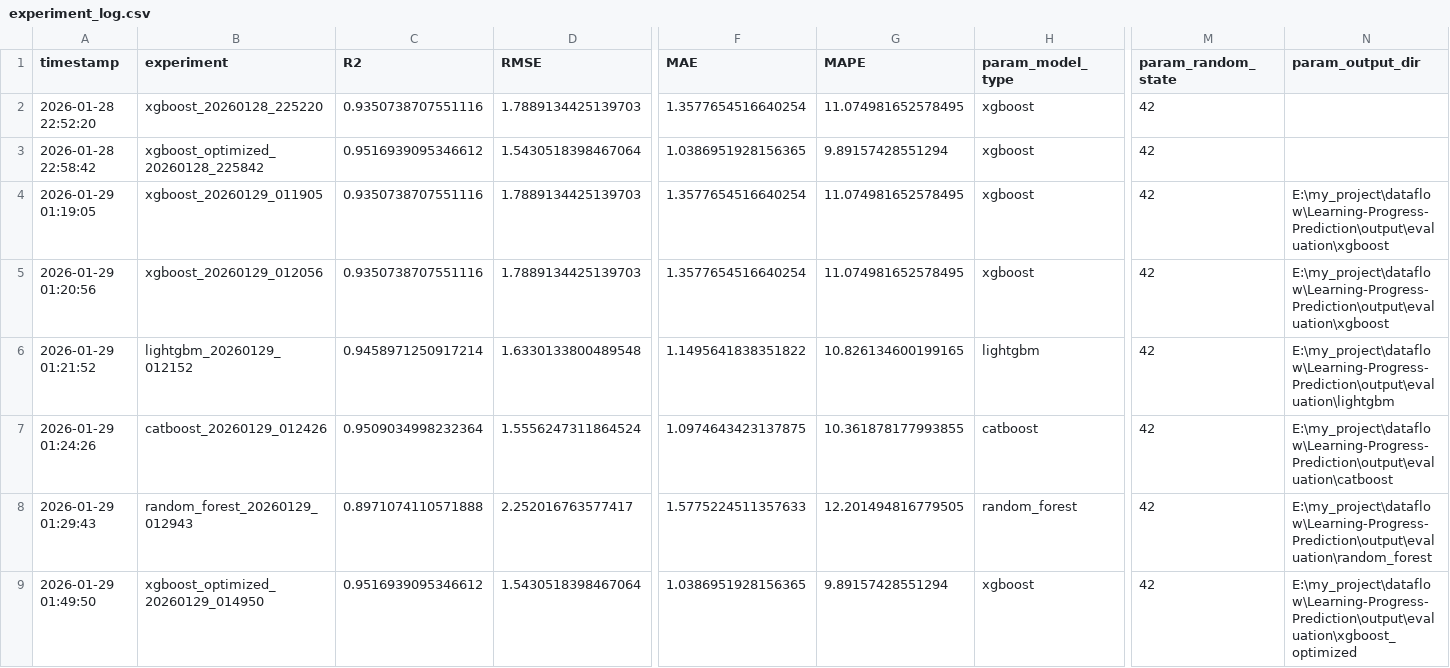
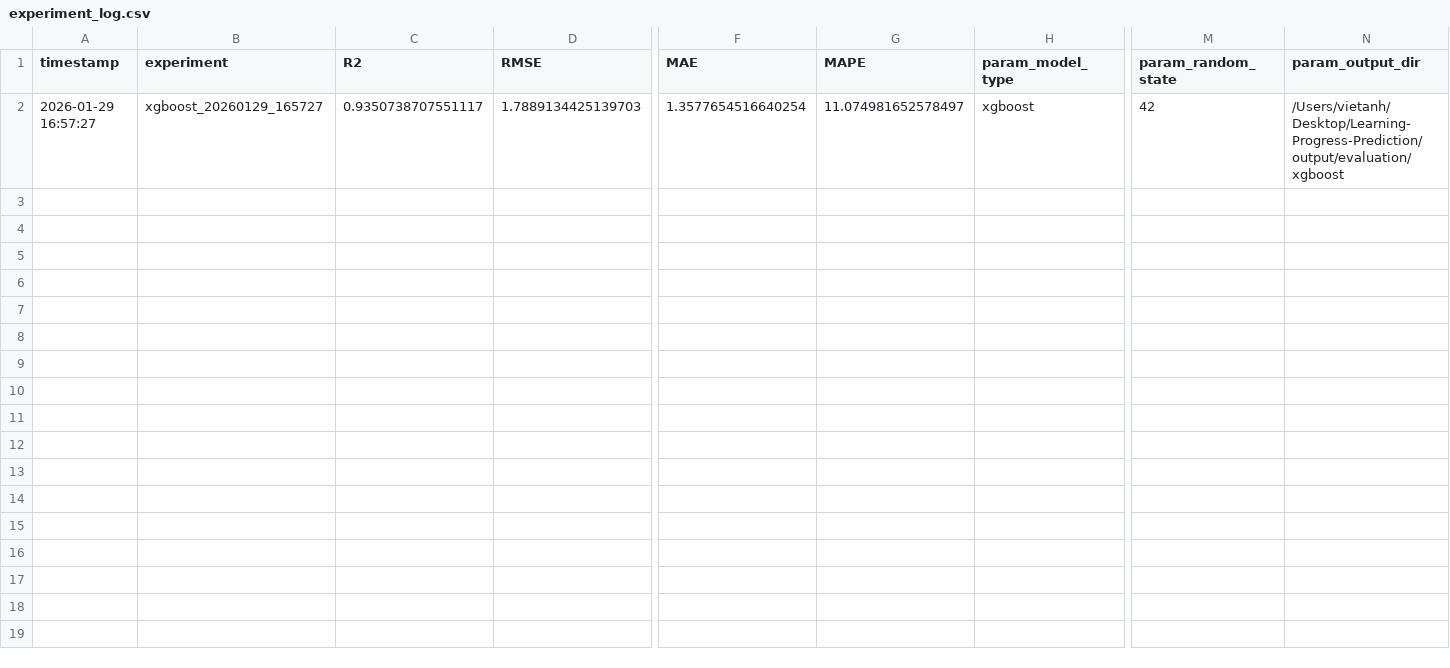
Before and after one commit to Vanh41/Learning-Progress-Prediction, a CSV file: output/experiment_log.csv, drawn as a sheet; only a part is shown, gaps mark what is left out; removed rows and columns are numbered as before the commit, all else as after; rows hold the shown columns only; the diff names each change by its address in the sheet, - before the commit and + after, or states it on an @@ line.

Commit message:
Remove obsolete evaluation outputs and update experiment log with new results

```diff
--- a/output/experiment_log.csv
+++ b/output/experiment_log.csv
-row 2: 2026-01-28 22:52:20 | xgboost_20260128_225220 | 0.9350738707551116 | 1.7889134425139703 | 1.3577654516640254 | 11.074981652578495 | xgboost | 42
-row 3: 2026-01-28 22:58:42 | xgboost_optimized_20260128_225842 | 0.9516939095346612 | 1.5430518398467064 | 1.0386951928156365 | 9.89157428551294 | xgboost | 42
-row 4: 2026-01-29 01:19:05 | xgboost_20260129_011905 | 0.9350738707551116 | 1.7889134425139703 | 1.3577654516640254 | 11.074981652578495 | xgboost | 42 | E:\my_project\dataflow\Learning-Progress-Prediction\output\evaluation\xgboost
-A2 (timestamp): 2026-01-29 01:20:56
+A2 (timestamp): 2026-01-29 16:57:27
-B2 (experiment): xgboost_20260129_012056
+B2 (experiment): xgboost_20260129_165727
-C2 (R2): 0.9350738707551116
+C2 (R2): 0.9350738707551117
-G2 (MAPE): 11.074981652578495
+G2 (MAPE): 11.074981652578497
-N2 (param_output_dir): E:\my_project\dataflow\Learning-Progress-Prediction\output\evaluation\xgboost
+N2 (param_output_dir): /Users/vietanh/Desktop/Learning-Progress-Prediction/output/evaluation/xgboost
-row 6: 2026-01-29 01:21:52 | lightgbm_20260129_012152 | 0.9458971250917214 | 1.6330133800489548 | 1.1495641838351822 | 10.826134600199165 | lightgbm | 42 | E:\my_project\dataflow\Learning-Progress-Prediction\output\evaluation\lightgbm
-row 7: 2026-01-29 01:24:26 | catboost_20260129_012426 | 0.9509034998232364 | 1.5556247311864524 | 1.0974643423137875 | 10.361878177993855 | catboost | 42 | E:\my_project\dataflow\Learning-Progress-Prediction\output\evaluation\catboost
-row 8: 2026-01-29 01:29:43 | random_forest_20260129_012943 | 0.8971074110571888 | 2.252016763577417 | 1.5775224511357633 | 12.201494816779505 | random_forest | 42 | E:\my_project\dataflow\Learning-Progress-Prediction\output\evaluation\random_forest
-row 9: 2026-01-29 01:49:50 | xgboost_optimized_20260129_014950 | 0.9516939095346612 | 1.5430518398467064 | 1.0386951928156365 | 9.89157428551294 | xgboost | 42 | E:\my_project\dataflow\Learning-Progress-Prediction\output\evaluation\xgboost_optimized
```
Also changed, not shown: output/evaluation/xgboost/feature_importance.csv, 31 other files.
